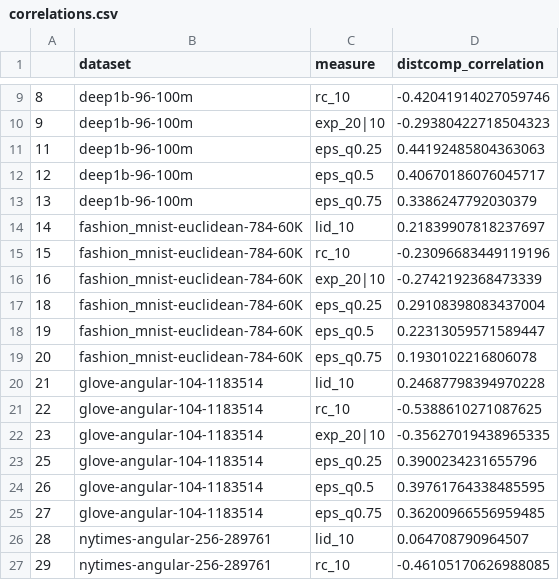
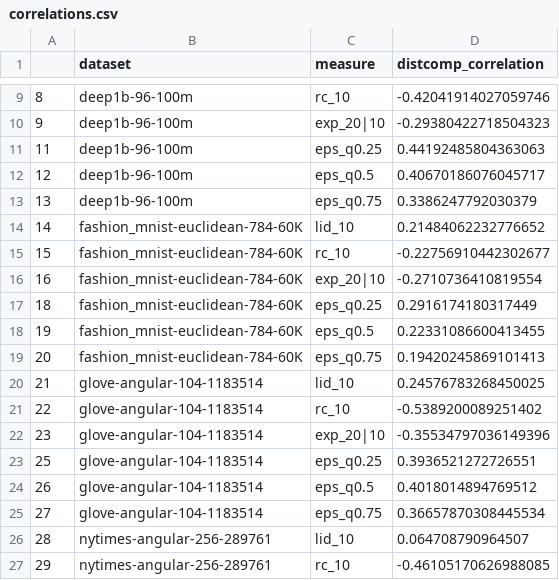
Before and after one commit to Cecca/workloads-generation, a CSV file: results_nefeli/correlations.csv, drawn as a sheet; only a part is shown, gaps mark what is left out.

Commit message:
latest results from nefeli

```diff
--- a/results_nefeli/correlations.csv
+++ b/results_nefeli/correlations.csv
@@ -13,14 +13,14 @@
 13,deep1b-96-100m,eps_q0.75,0.3386247792030379
-14,fashion_mnist-euclidean-784-60K,lid_10,0.21839907818237697
-15,fashion_mnist-euclidean-784-60K,rc_10,-0.23096683449119196
-16,fashion_mnist-euclidean-784-60K,exp_20|10,-0.2742192368473339
-18,fashion_mnist-euclidean-784-60K,eps_q0.25,0.29108398083437004
-19,fashion_mnist-euclidean-784-60K,eps_q0.5,0.22313059571589447
-20,fashion_mnist-euclidean-784-60K,eps_q0.75,0.1930102216806078
-21,glove-angular-104-1183514,lid_10,0.24687798394970228
-22,glove-angular-104-1183514,rc_10,-0.5388610271087625
-23,glove-angular-104-1183514,exp_20|10,-0.35627019438965335
-25,glove-angular-104-1183514,eps_q0.25,0.3900234231655796
-26,glove-angular-104-1183514,eps_q0.5,0.39761764338485595
-27,glove-angular-104-1183514,eps_q0.75,0.36200966556959485
+14,fashion_mnist-euclidean-784-60K,lid_10,0.21484062232776652
+15,fashion_mnist-euclidean-784-60K,rc_10,-0.22756910442302677
+16,fashion_mnist-euclidean-784-60K,exp_20|10,-0.2710736410819554
+18,fashion_mnist-euclidean-784-60K,eps_q0.25,0.2916174180317449
+19,fashion_mnist-euclidean-784-60K,eps_q0.5,0.22331086600413455
+20,fashion_mnist-euclidean-784-60K,eps_q0.75,0.19420245869101413
+21,glove-angular-104-1183514,lid_10,0.24576783268450025
+22,glove-angular-104-1183514,rc_10,-0.5389200089251402
+23,glove-angular-104-1183514,exp_20|10,-0.35534797036149396
+25,glove-angular-104-1183514,eps_q0.25,0.3936521272726551
+26,glove-angular-104-1183514,eps_q0.5,0.4018014894769512
+27,glove-angular-104-1183514,eps_q0.75,0.36657870308445534
 28,nytimes-angular-256-289761,lid_10,0.064708790964507
```
Also changed, not shown: 5 other files.
